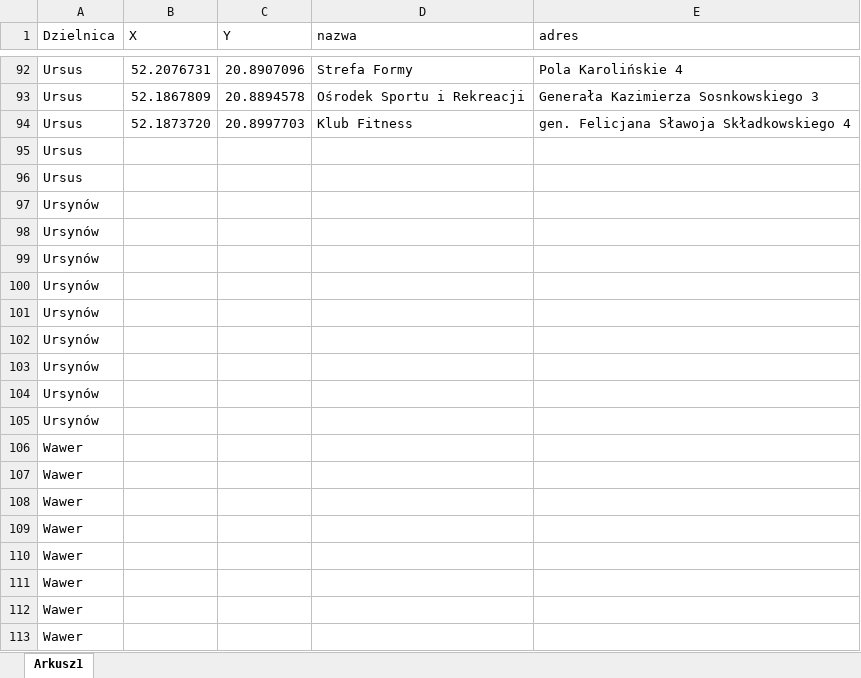
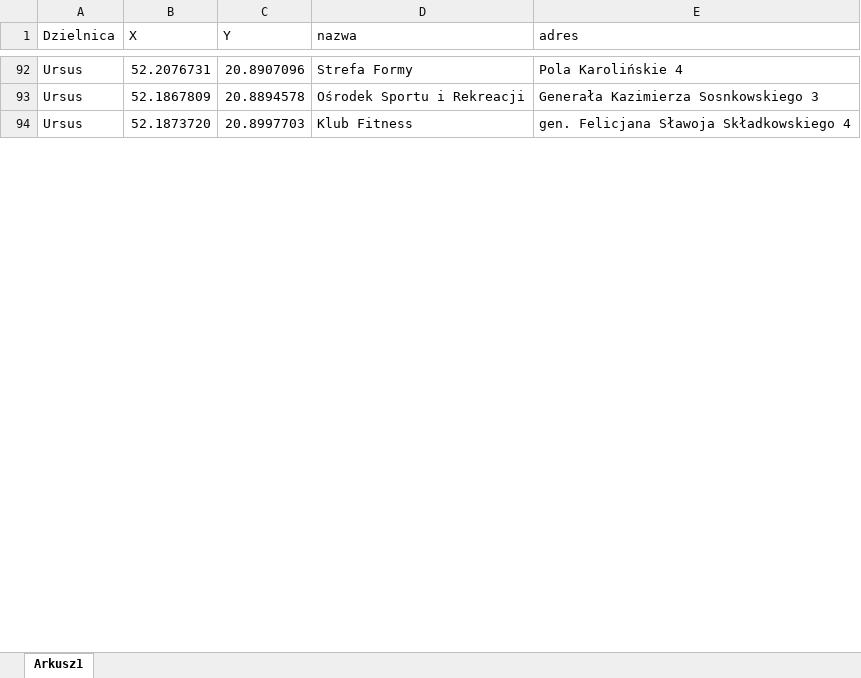
Before and after one commit to Kamil1003/Aplikacja_sportowa, an Excel workbook: silownie.xlsx, sheet Arkusz1, drawn as a sheet; only a part is shown, gaps mark what is left out; values as stored, in another font and other column widths than the file's, no borders; removed rows and columns are numbered as before the commit, all else as after; the diff covers the shown part only; the diff names each change by its address in the sheet, - before the commit and + after, or states it on an @@ line.

Commit message:
Update silownie.xlsx

```diff
--- a/silownie.xlsx (sheet Arkusz1)
+++ b/silownie.xlsx (sheet Arkusz1)
-row 95: Ursus
-row 96: Ursus
-row 97: Ursynów
-row 98: Ursynów
-row 99: Ursynów
-row 100: Ursynów
-row 101: Ursynów
-row 102: Ursynów
-row 103: Ursynów
-row 104: Ursynów
-row 105: Ursynów
-row 106: Wawer
-row 107: Wawer
-row 108: Wawer
-row 109: Wawer
-row 110: Wawer
-row 111: Wawer
-row 112: Wawer
-row 113: Wawer
```
Also changed, not shown: 64 added rows and 45 removed rows elsewhere in this sheet.
